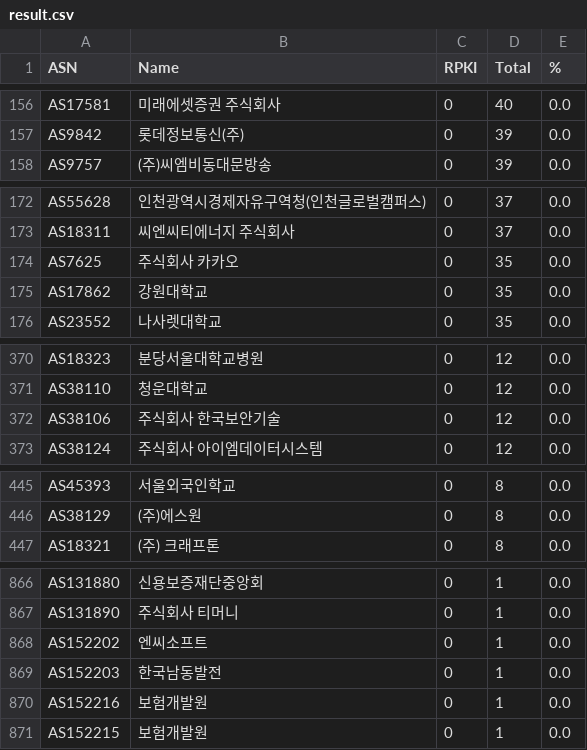
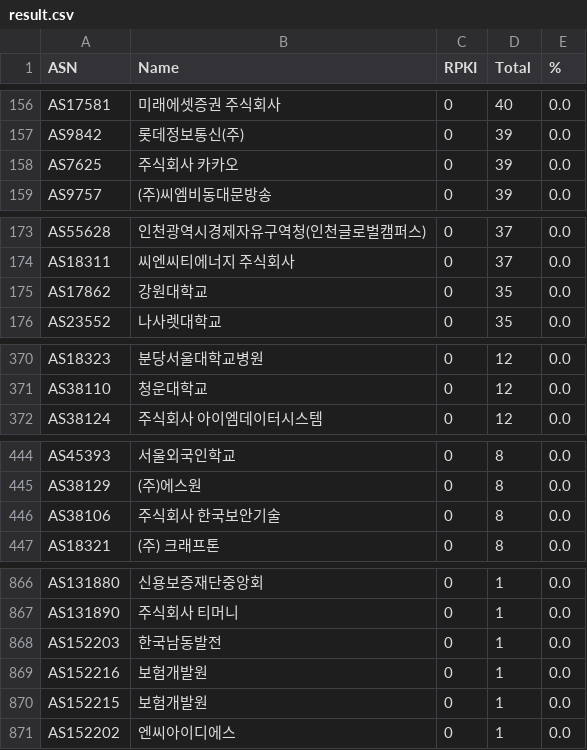
Before and after one commit to dxdxdt/rpki-tracker-kr, a CSV file: result.csv, drawn as a sheet; only a part is shown, gaps mark what is left out; removed rows and columns are numbered as before the commit, all else as after; the diff covers the shown part only; the diff names each change by its address in the sheet, - before the commit and + after, or states it on an @@ line.

Commit message:
Data snapshot commit
Signed-off-by: Snapshot Automation Bot <_@users.noreply.github.com>

```diff
--- a/result.csv
+++ b/result.csv
+row 158: AS7625 | 주식회사 카카오 | 0 | 39 | 0.0
-row 174: AS7625 | 주식회사 카카오 | 0 | 35 | 0.0
-row 372: AS38106 | 주식회사 한국보안기술 | 0 | 12 | 0.0
+row 446: AS38106 | 주식회사 한국보안기술 | 0 | 8 | 0.0
-row 868: AS152202 | 엔씨소프트 | 0 | 1 | 0.0
+row 871: AS152202 | 엔씨아이디에스 | 0 | 1 | 0.0
```
Also changed, not shown: 6 edited cells elsewhere in this file, 8 other files.
